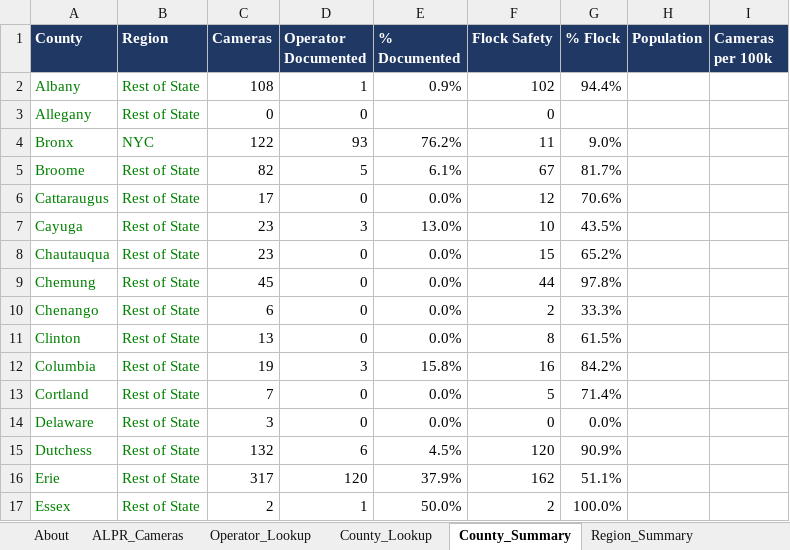
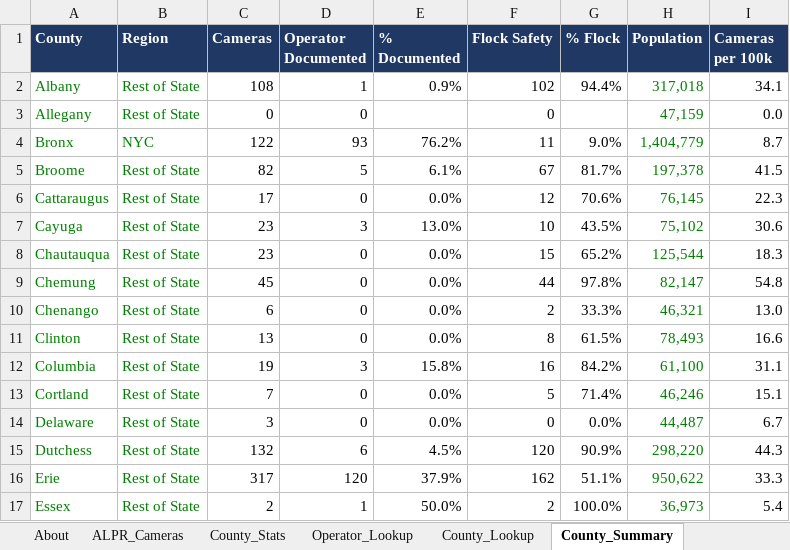
Before and after one commit to hperez1718-byte/ALPR-Camera-Data-Cleaning-New-York-State, an Excel workbook: ALPR_Camera_Data_v2.xlsx, sheet County_Summary, drawn as a sheet; only a part is shown; values as stored, in another font and other column widths than the file's, no borders; the diff covers the shown part only; the diff names each change by its address in the sheet, - before the commit and + after, or states it on an @@ line.

Commit message:
Add county population and cameras per 100k
Adds ACS 2024 5-Year county population (B01003), a County_Stats sheet with cameras per 100k residents, per-capita columns in the summaries, and README results.

```diff
--- a/ALPR_Camera_Data_v2.xlsx (sheet County_Summary)
+++ b/ALPR_Camera_Data_v2.xlsx (sheet County_Summary)
+sheet tab: County_Stats
-H2 (Population): (empty)
+H2 (Population): 317,018
-I2 (Cameras per 100k): (empty)
+I2 (Cameras per 100k): 34.1
-H3 (Population): (empty)
+H3 (Population): 47,159
-I3 (Cameras per 100k): (empty)
+I3 (Cameras per 100k): 0.0
-H4 (Population): (empty)
+H4 (Population): 1,404,779
-I4 (Cameras per 100k): (empty)
+I4 (Cameras per 100k): 8.7
-H5 (Population): (empty)
+H5 (Population): 197,378
-I5 (Cameras per 100k): (empty)
+I5 (Cameras per 100k): 41.5
-H6 (Population): (empty)
+H6 (Population): 76,145
-I6 (Cameras per 100k): (empty)
+I6 (Cameras per 100k): 22.3
-H7 (Population): (empty)
+H7 (Population): 75,102
-I7 (Cameras per 100k): (empty)
+I7 (Cameras per 100k): 30.6
-H8 (Population): (empty)
+H8 (Population): 125,544
-I8 (Cameras per 100k): (empty)
+I8 (Cameras per 100k): 18.3
-H9 (Population): (empty)
+H9 (Population): 82,147
-I9 (Cameras per 100k): (empty)
+I9 (Cameras per 100k): 54.8
-H10 (Population): (empty)
+H10 (Population): 46,321
-I10 (Cameras per 100k): (empty)
+I10 (Cameras per 100k): 13.0
-H11 (Population): (empty)
+H11 (Population): 78,493
-I11 (Cameras per 100k): (empty)
+I11 (Cameras per 100k): 16.6
-H12 (Population): (empty)
+H12 (Population): 61,100
-I12 (Cameras per 100k): (empty)
+I12 (Cameras per 100k): 31.1
-H13 (Population): (empty)
+H13 (Population): 46,246
-I13 (Cameras per 100k): (empty)
+I13 (Cameras per 100k): 15.1
-H14 (Population): (empty)
+H14 (Population): 44,487
-I14 (Cameras per 100k): (empty)
+I14 (Cameras per 100k): 6.7
-H15 (Population): (empty)
+H15 (Population): 298,220
-I15 (Cameras per 100k): (empty)
+I15 (Cameras per 100k): 44.3
-H16 (Population): (empty)
+H16 (Population): 950,622
-I16 (Cameras per 100k): (empty)
+I16 (Cameras per 100k): 33.3
-H17 (Population): (empty)
+H17 (Population): 36,973
-I17 (Cameras per 100k): (empty)
+I17 (Cameras per 100k): 5.4
```
Also changed, not shown: 92 edited cells elsewhere in this sheet, sheet County_Lookup, sheet Region_Summary, sheet Change_Log, sheet About, 3 other files.
